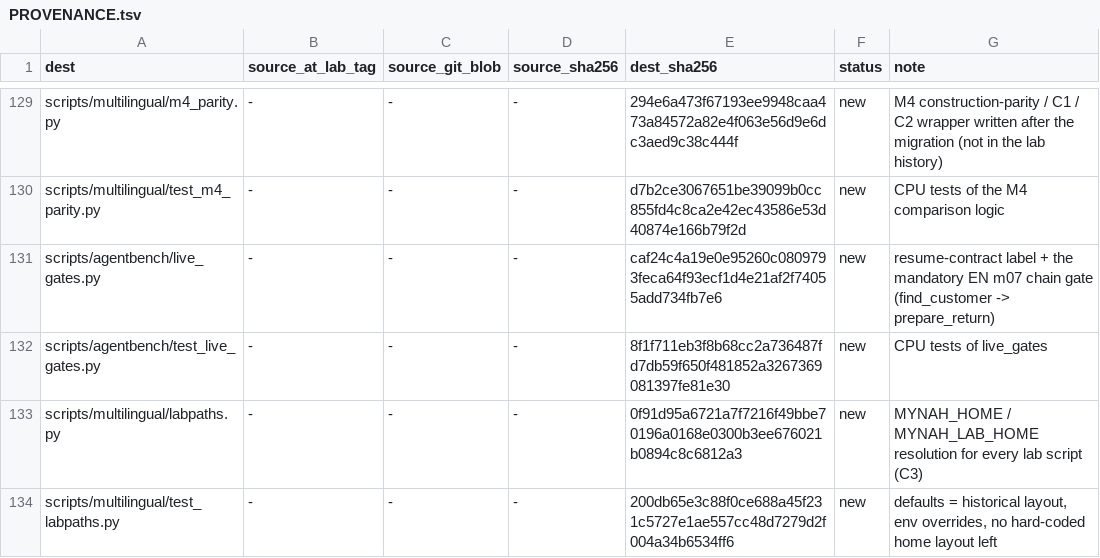
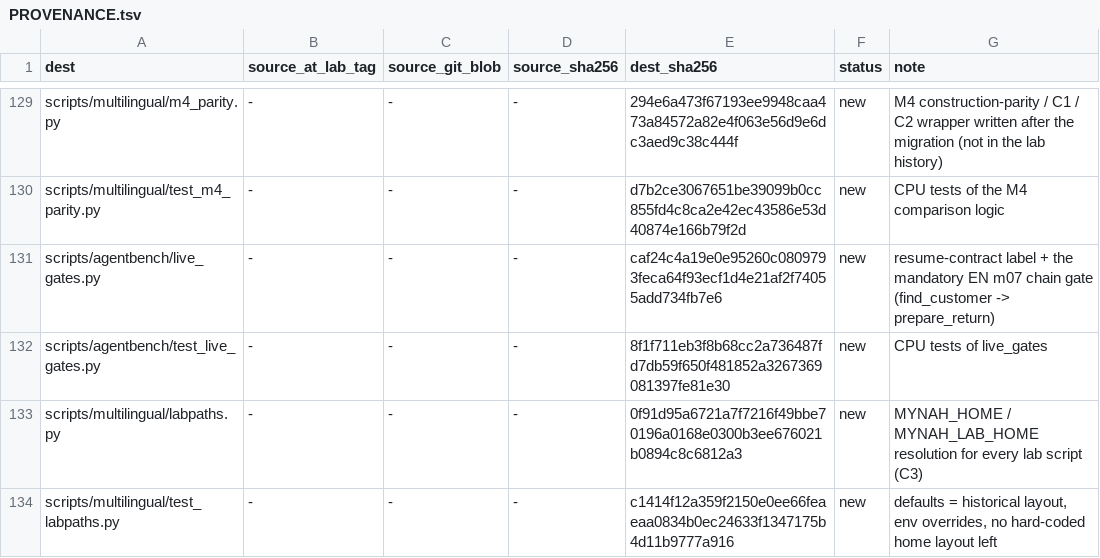
Before and after one commit to mynah-org/mynah-s2s, a TSV file: labs/multilingual/PROVENANCE.tsv, drawn as a sheet; only a part is shown, gaps mark what is left out.

Commit message:
labs/multilingual: use neutral example roots in the labpaths test
The test's example roots contained '/home/' followed by a letter, which the public
privacy audit flags. The earlier audit passed only because it ran before the new
files were staged. Same assertions, neutral roots.

```diff
--- a/labs/multilingual/PROVENANCE.tsv
+++ b/labs/multilingual/PROVENANCE.tsv
@@ -133,2 +133,2 @@ scripts/agentbench/test_live_gates.py	-	-	-	8f1f711eb3f8b68cc2a736487fd7db59f650
 scripts/multilingual/labpaths.py	-	-	-	0f91d95a6721a7f7216f49bbe70196a0168e0300b3ee676021b0894c8c6812a3	new	MYNAH_HOME / MYNAH_LAB_HOME resolution for every lab script (C3)
-scripts/multilingual/test_labpaths.py	-	-	-	200db65e3c88f0ce688a45f231c5727e1ae557cc48d7279d2f004a34b6534ff6	new	defaults = historical layout, env overrides, no hard-coded home layout left
+scripts/multilingual/test_labpaths.py	-	-	-	c1414f12a359f2150e0ee66feaeaa0834b0ec24633f1347175b4d11b9777a916	new	defaults = historical layout, env overrides, no hard-coded home layout left
```
Also changed, not shown: 1 other file.
